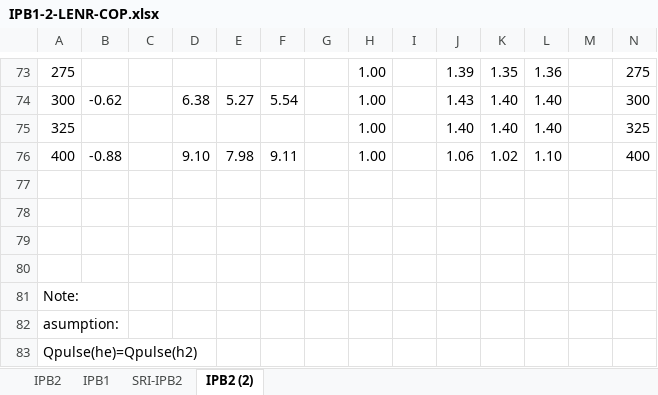
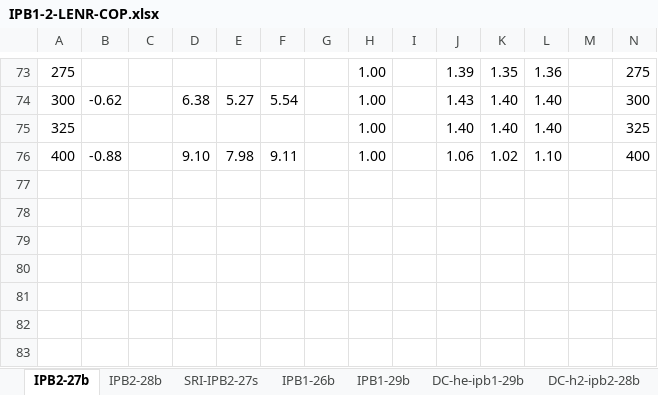
Before and after one commit to jliu4/BE, an Excel workbook: report/IPB1-2-LENR-COP.xlsx, sheet IPB2-27b, drawn as a sheet; only a part is shown, gaps mark what is left out; values as stored, in another font and other column widths than the file's, no cell formats; conditional formats not drawn; rows hold the shown columns only; the diff names each change by its address in the sheet, - before the commit and + after, or states it on an @@ line.

```diff
--- a/report/IPB1-2-LENR-COP.xlsx (sheet IPB2-27b)
+++ b/report/IPB1-2-LENR-COP.xlsx (sheet IPB2-27b)
-sheet tab: IPB1
+sheet tab: IPB1-26b
-sheet tab: SRI-IPB2
+sheet tab: SRI-IPB2-27s
-sheet tab: IPB2 (2)
+sheet tab: IPB2-27b
-sheet tab: IPB2
+sheet tab: IPB2-28b
+sheet tab: IPB1-29b
+sheet tab: DC-he-ipb1-29b
+sheet tab: DC-h2-ipb2-28b
@@ sheet tab order changed: IPB2-27b | IPB2-28b | SRI-IPB2-27s | IPB1-26b | IPB1-29b | DC-he-ipb1-29b | DC-h2-ipb2-28b @@
-row 77: (empty)
-row 78: (empty)
-row 79: (empty)
-row 80: (empty)
-row 81: Note:
-row 82: asumption:
-row 83: Qpulse(he)=Qpulse(h2)
```
Also changed, not shown: sheet IPB1-26b, sheet SRI-IPB2-27s, cell formats, charts or pictures, report/Conflat-LENR.xlsx, 9 other files.
